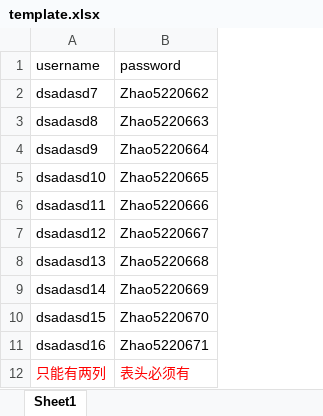
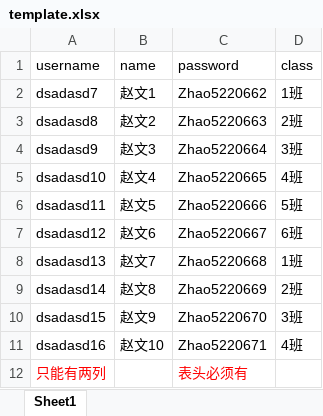
Before and after one commit to dashjay/Verilog-OJ-USTB, an Excel workbook: public/template.xlsx, sheet Sheet1, drawn as a sheet; values as stored, in another font and other column widths than the file's, no borders; the diff names each change by its address in the sheet, - before the commit and + after, or states it on an @@ line.

Commit message:
更新模板

```diff
--- a/public/template.xlsx (sheet Sheet1)
+++ b/public/template.xlsx (sheet Sheet1)
+column B (name), rows 2-11: 赵文1 | 赵文2 | 赵文3 | 赵文4 | 赵文5 | 赵文6 | 赵文7 | 赵文8 | 赵文9 | 赵文10
+column D (class), rows 2-11: 1班 | 2班 | 3班 | 4班 | 5班 | 6班 | 1班 | 2班 | 3班 | 4班
```
